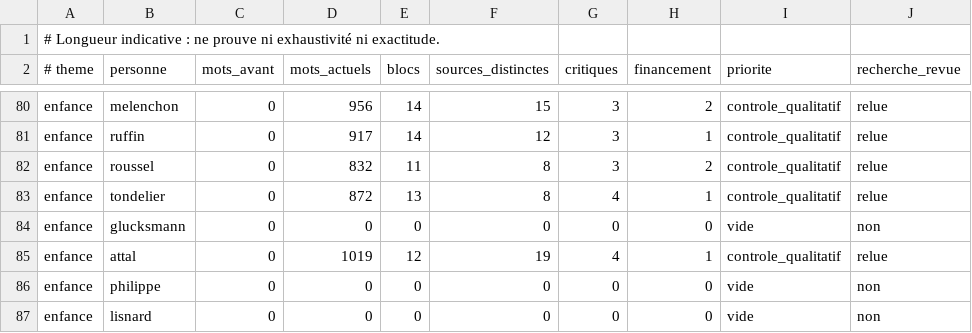
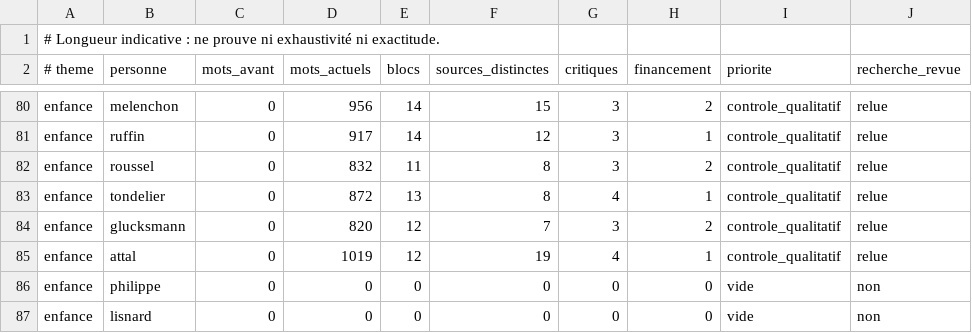
Before and after one commit to adrienconrath/pourquivoter, a TSV file: data/audit-couverture.tsv, drawn as a sheet; only a part is shown, gaps mark what is left out.

```diff
--- a/data/audit-couverture.tsv
+++ b/data/audit-couverture.tsv
@@ -83,3 +83,3 @@ enfance|roussel|0|832|11|8|3|2|controle_qualitatif|relue
 enfance|tondelier|0|872|13|8|4|1|controle_qualitatif|relue
-enfance|glucksmann|0|0|0|0|0|0|vide|non
+enfance|glucksmann|0|820|12|7|3|2|controle_qualitatif|relue
 enfance|attal|0|1019|12|19|4|1|controle_qualitatif|relue
```
Also changed, not shown: data/recherches.tsv, data/sources.tsv, 3 other files.
